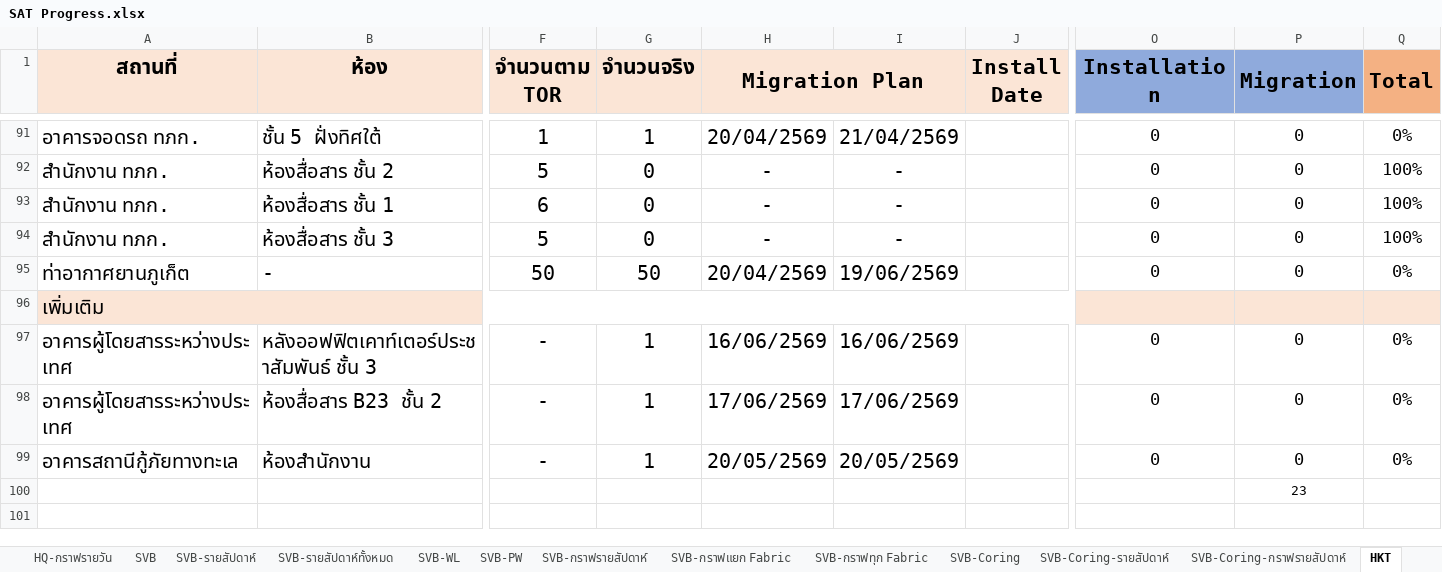
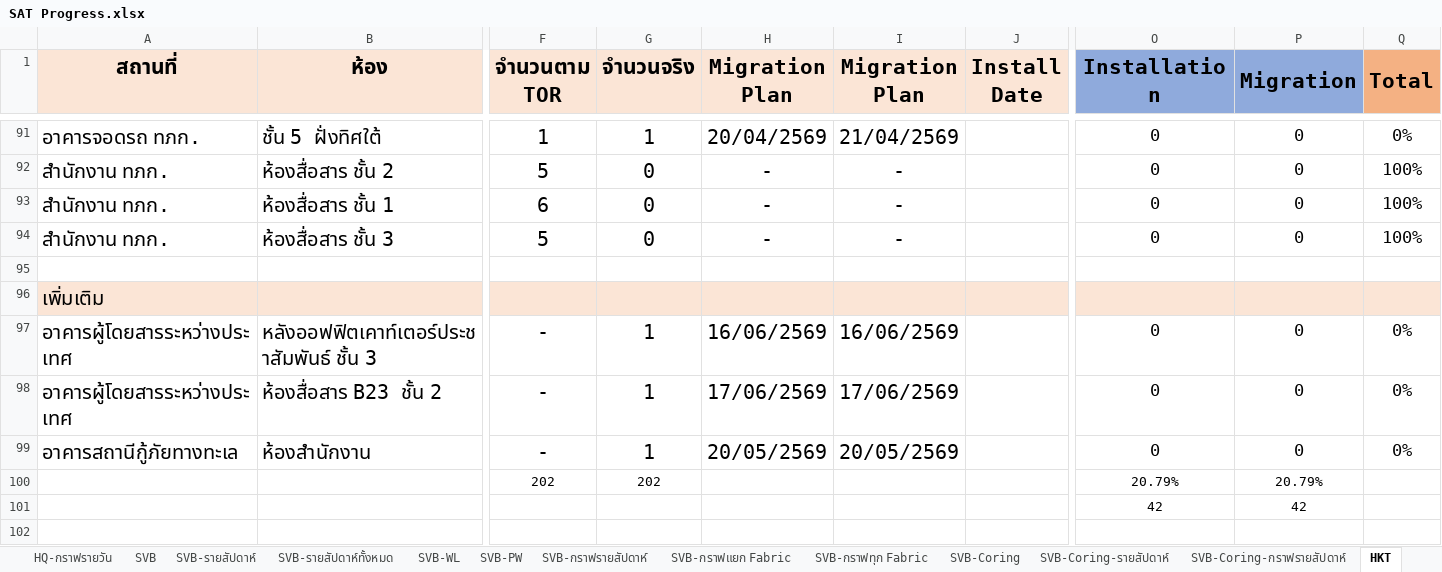
Before and after one commit to watanyu158/hkt-migr-dashboard, an Excel workbook: backend/SAT Progress.xlsx, sheet HKT, drawn as a sheet; only a part is shown, gaps mark what is left out; values as stored, in another font and other column widths than the file's, no borders; removed rows and columns are numbered as before the commit, all else as after; rows hold the shown columns only; the diff covers the shown part only; the diff names each change by its address in the sheet, - before the commit and + after, or states it on an @@ line.

```diff
--- a/backend/SAT Progress.xlsx (sheet HKT)
+++ b/backend/SAT Progress.xlsx (sheet HKT)
-H1:I1 merged
-I1: (empty)
+I1: Migration Plan
-row 95: ท่าอากาศยานภูเก็ต | - | 50 | 50 | 20/04/2569 | 19/06/2569 |  | 0 | 0 | 0%
+row 95: (empty)
-A96:J96 merged
+row 100:  |  | 202 | 202 |  |  |  | 20.79% | 20.79%
+row 101:  |  |  |  |  |  |  | 42 | 42
-P102 (Migration): 23
+P102 (Migration): (empty)
```
Also changed, not shown: 7 added rows, 163 edited cells, cell formats and merged cells elsewhere in this sheet, sheet HQ, sheet HKT-WL, sheet Dashboard-WL, charts or pictures.
